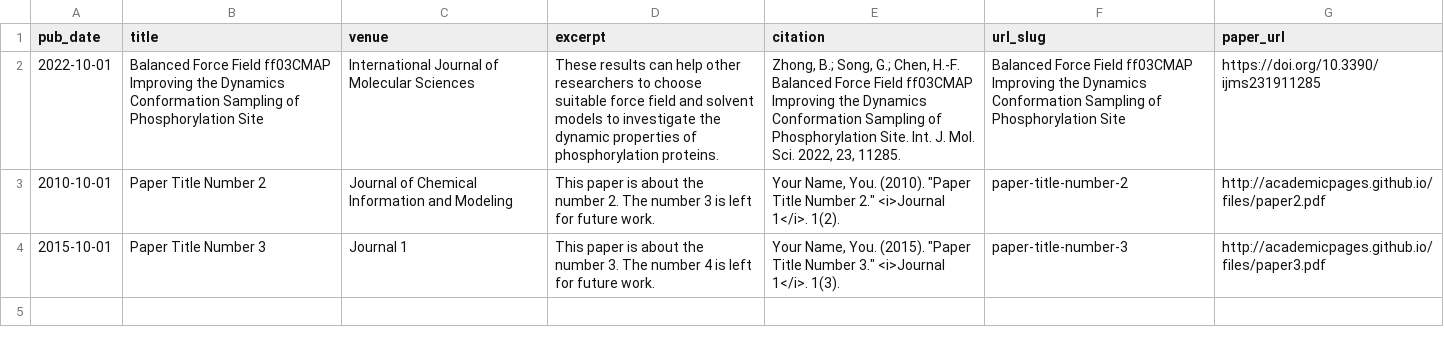
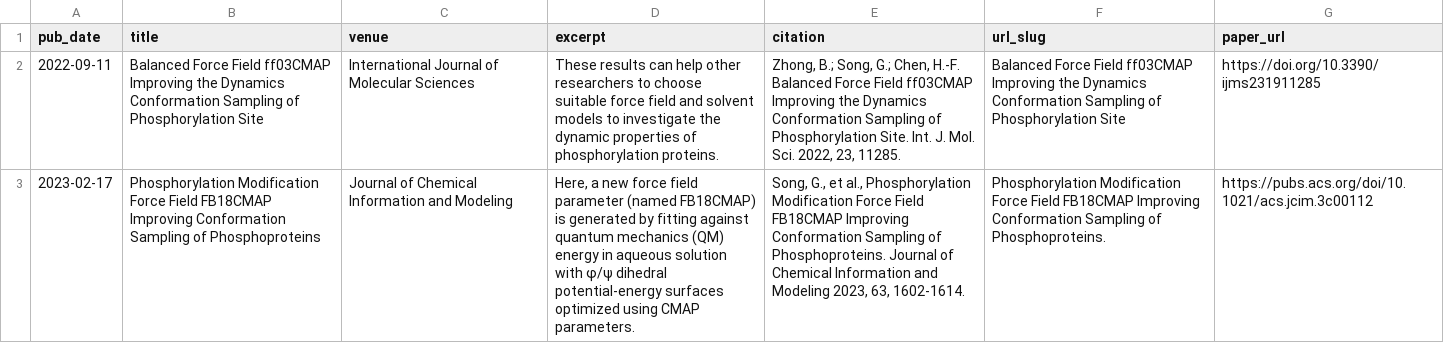
Before and after one commit to CalvinGe/gesong.github.io, a TSV file: markdown_generator/publications.tsv, drawn as a sheet; removed rows and columns are numbered as before the commit, all else as after; the diff names each change by its address in the sheet, - before the commit and + after, or states it on an @@ line.

```diff
--- a/markdown_generator/publications.tsv
+++ b/markdown_generator/publications.tsv
-A2 (pub_date): 2022-10-01
+A2 (pub_date): 2022-09-11
-row 3: 2010-10-01 | Paper Title Number 2 | Journal of Chemical Information and Modeling | This paper is about the number 2. The number 3 is left for future work. | Your Name, You. (2010). "Paper Title Number 2." <i>Journal 1</i>. 1(2). | paper-title-number-2 | http://academicpages.github.io/files/paper2.pdf
-row 4: 2015-10-01 | Paper Title Number 3 | Journal 1 | This paper is about the number 3. The number 4 is left for future work. | Your Name, You. (2015). "Paper Title Number 3." <i>Journal 1</i>. 1(3). | paper-title-number-3 | http://academicpages.github.io/files/paper3.pdf
+row 3: 2023-02-17 | Phosphorylation Modification Force Field FB18CMAP Improving Conformation Sampling of Phosphoproteins | Journal of Chemical Information and Modeling | Here, a new force field parameter (named FB18CMAP) is generated by fitting against quantum mechanics (QM) energy in aqueous solution with φ/ψ dihedral potential-energy surfaces optimized using CMAP parameters. | Song, G., et al., Phosphorylation Modification Force Field FB18CMAP Improving Conformation Sampling of Phosphoproteins. Journal of Chemical Information and Modeling 2023, 63, 1602-1614. | Phosphorylation Modification Force Field FB18CMAP Improving Conformation Sampling of Phosphoproteins. | https://pubs.acs.org/doi/10.1021/acs.jcim.3c00112
```
Also changed, not shown: 4 other files.
